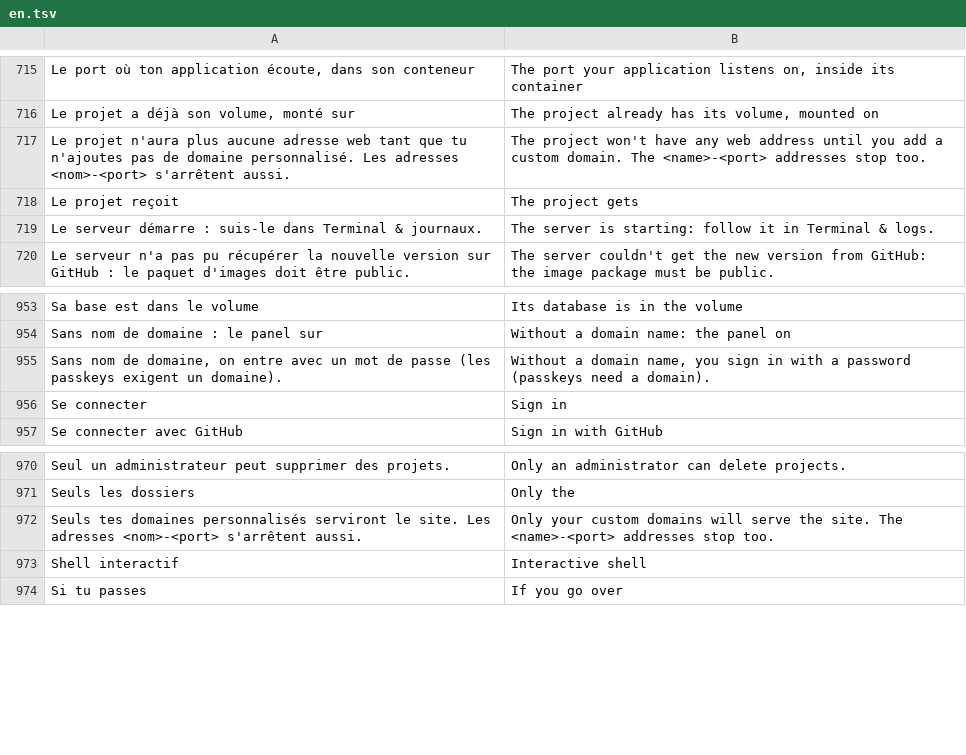
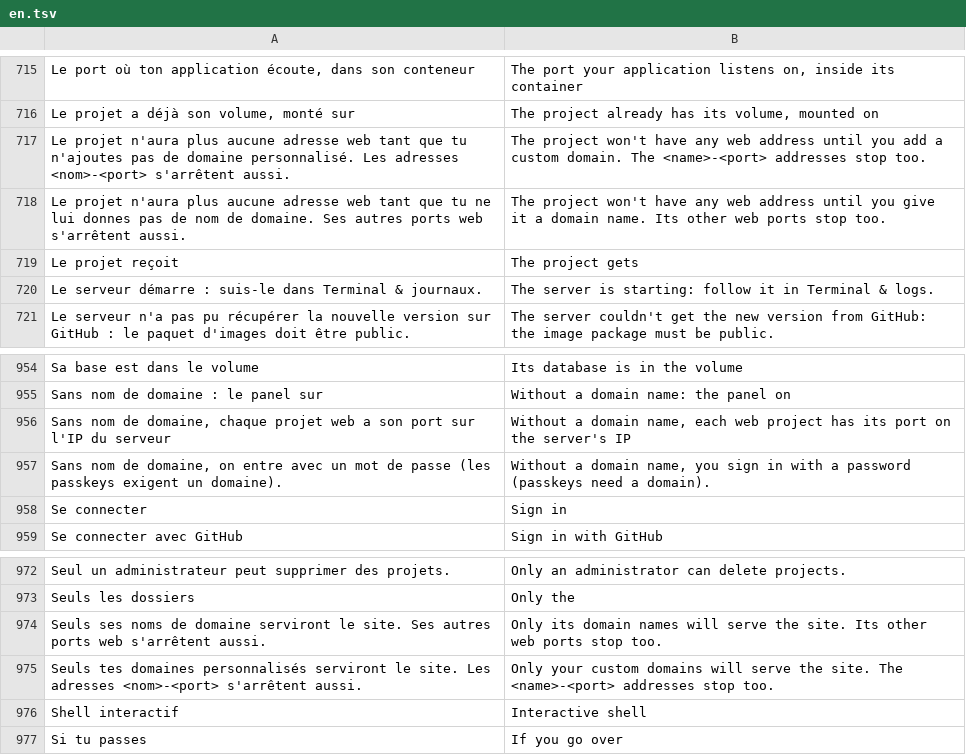
Before and after one commit to Tweastly/DevHub, a TSV file: src/i18n/en.tsv, drawn as a sheet; only a part is shown, gaps mark what is left out.

Commit message:
Sans domaine : l'adresse d'un nouveau projet est IP:port, pas nom.IP

```diff
--- a/src/i18n/en.tsv
+++ b/src/i18n/en.tsv
@@ -717,2 +717,3 @@ Le projet a déjà son volume, monté sur 	The project already has its volume, m
 Le projet n'aura plus aucune adresse web tant que tu n'ajoutes pas de domaine personnalisé. Les adresses <nom>-<port> s'arrêtent aussi.	The project won't have any web address until you add a custom domain. The <name>-<port> addresses stop too.
+Le projet n'aura plus aucune adresse web tant que tu ne lui donnes pas de nom de domaine. Ses autres ports web s'arrêtent aussi.	The project won't have any web address until you give it a domain name. Its other web ports stop too.
 Le projet reçoit 	The project gets
@@ -954,2 +955,3 @@ Sa base est dans le volume 	Its database is in the volume
 Sans nom de domaine : le panel sur 	Without a domain name: the panel on
+Sans nom de domaine, chaque projet web a son port sur l'IP du serveur	Without a domain name, each web project has its port on the server's IP
 Sans nom de domaine, on entre avec un mot de passe (les passkeys exigent un domaine).	Without a domain name, you sign in with a password (passkeys need a domain).
@@ -971,2 +973,3 @@ Seul un administrateur peut supprimer des projets.	Only an administrator can del
 Seuls les dossiers 	Only the
+Seuls ses noms de domaine serviront le site. Ses autres ports web s'arrêtent aussi.	Only its domain names will serve the site. Its other web ports stop too.
 Seuls tes domaines personnalisés serviront le site. Les adresses <nom>-<port> s'arrêtent aussi.	Only your custom domains will serve the site. The <name>-<port> addresses stop too.
```
Also changed, not shown: 2 other files.
